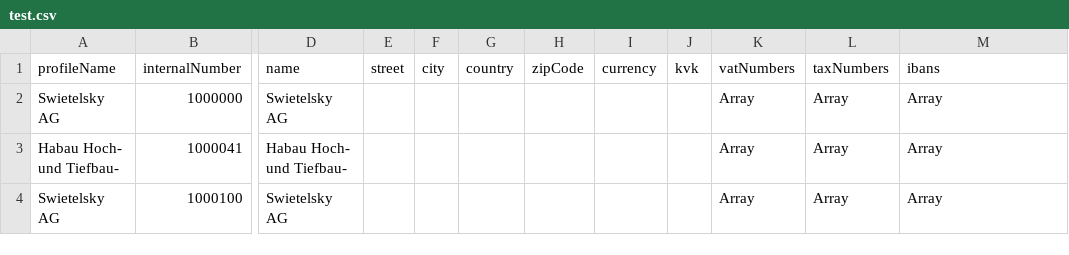
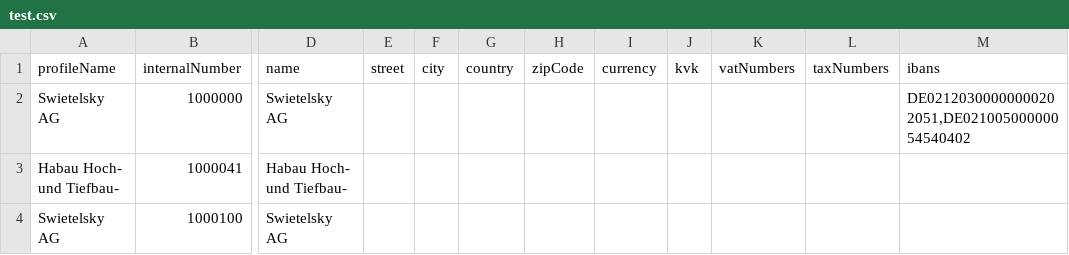
Before and after one commit to 73gon/pedant, a CSV file: test.csv, drawn as a sheet; only a part is shown, gaps mark what is left out; the diff names each change by its address in the sheet, - before the commit and + after, or states it on an @@ line.

```diff
--- a/test.csv
+++ b/test.csv
-K2:K4 (vatNumbers): Array
+K2:K4 (vatNumbers): (empty)
-L2:L4 (taxNumbers): Array
+L2:L4 (taxNumbers): (empty)
-M2 (ibans): Array
+M2 (ibans): DE02120300000000202051,DE02100500000054540402
-M3:M4 (ibans): Array
+M3:M4 (ibans): (empty)
```
Also changed, not shown: 1 other file.
